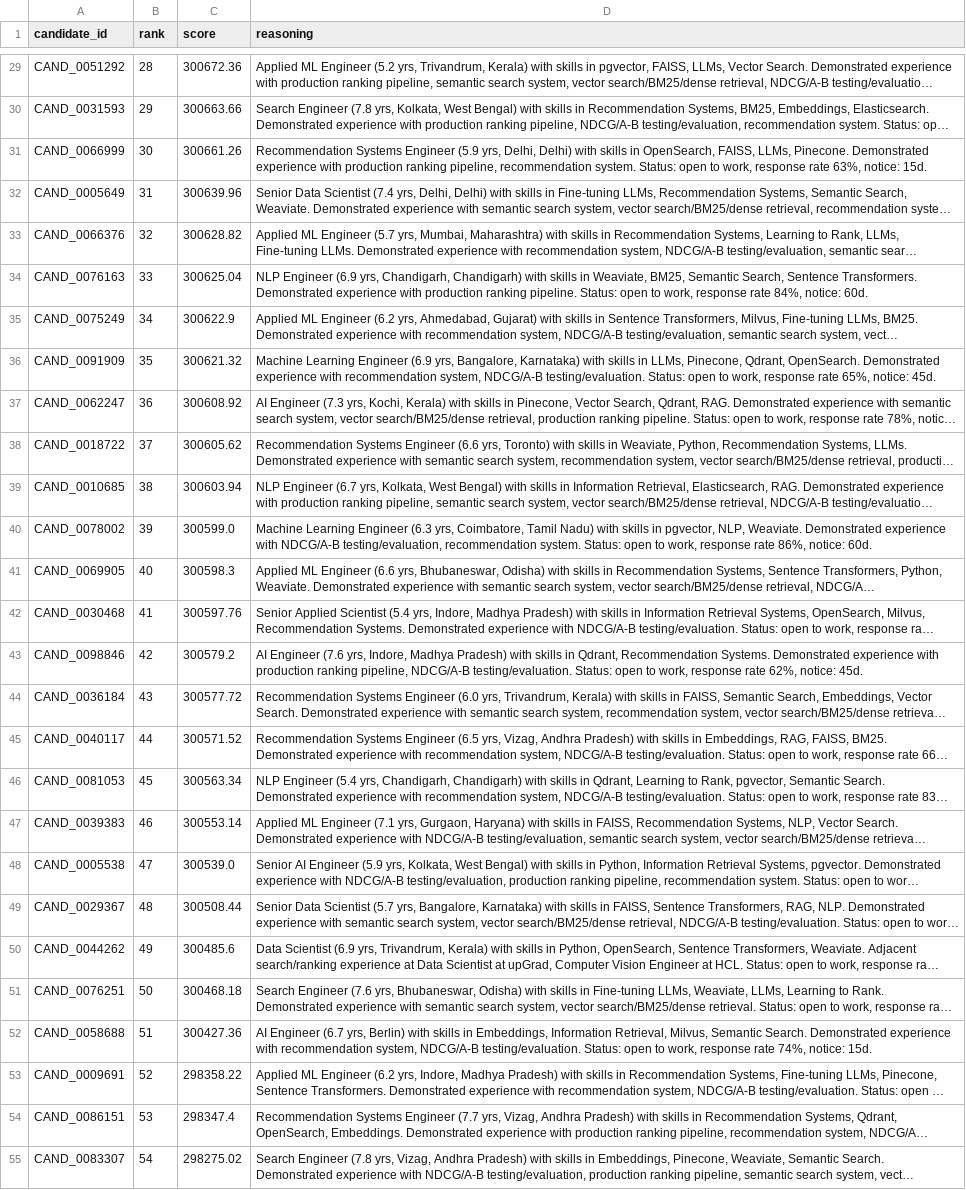
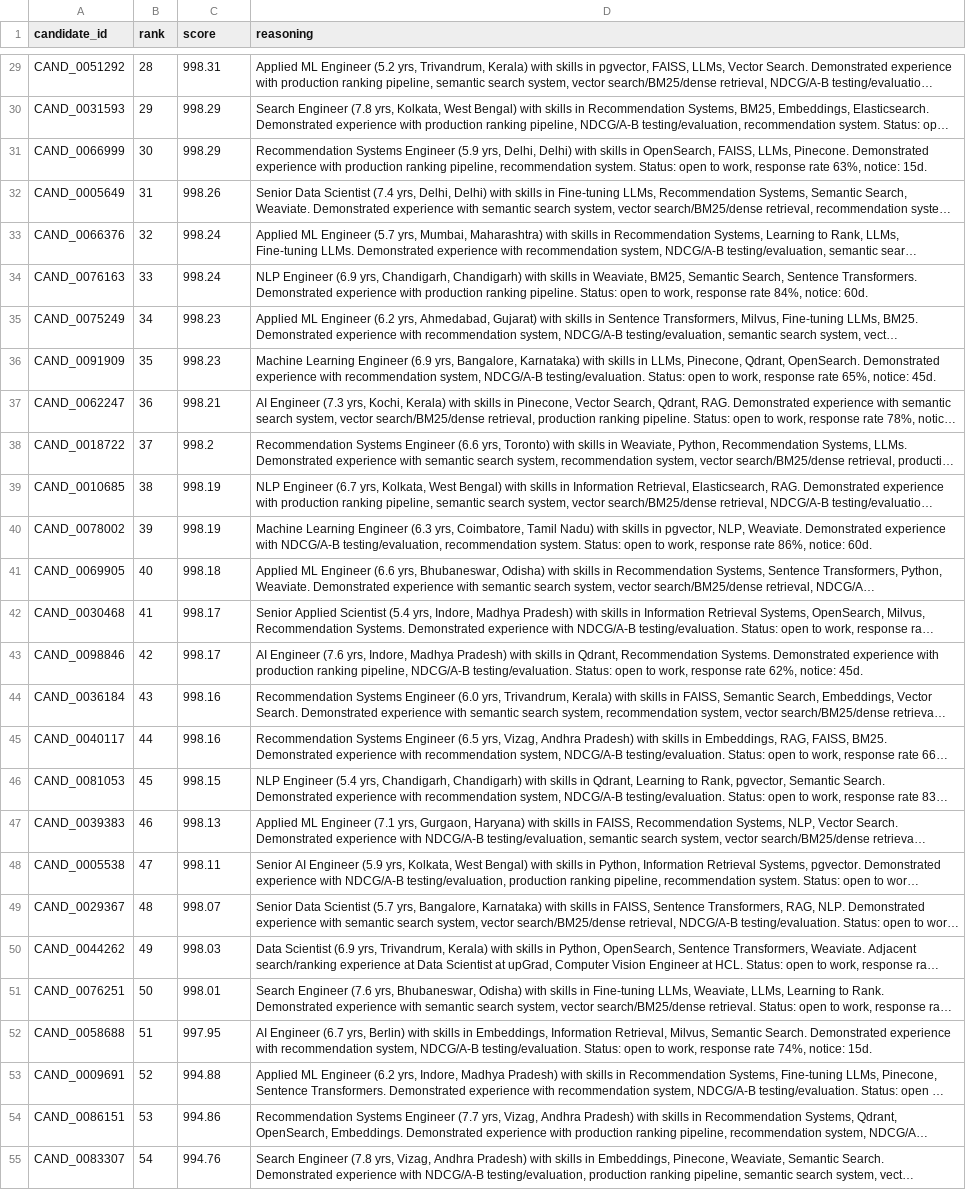
Before and after one commit to khushii1412/redrob-candidate-ranking, a CSV file: submission.csv, drawn as a sheet; only a part is shown, gaps mark what is left out; long unchanged cells end in …; the diff covers the shown part only; the diff names each change by its address in the sheet, - before the commit and + after, or states it on an @@ line.

Commit message:
Normalize exported candidate score values to a professional [850, 1000] range

```diff
--- a/submission.csv
+++ b/submission.csv
-C29 (score): 300672.36
+C29 (score): 998.31
-C30 (score): 300663.66
+C30 (score): 998.29
-C31 (score): 300661.26
+C31 (score): 998.29
-C32 (score): 300639.96
+C32 (score): 998.26
-C33 (score): 300628.82
+C33 (score): 998.24
-C34 (score): 300625.04
+C34 (score): 998.24
-C35 (score): 300622.9
+C35 (score): 998.23
-C36 (score): 300621.32
+C36 (score): 998.23
-C37 (score): 300608.92
+C37 (score): 998.21
-C38 (score): 300605.62
+C38 (score): 998.2
-C39 (score): 300603.94
+C39 (score): 998.19
-C40 (score): 300599.0
+C40 (score): 998.19
-C41 (score): 300598.3
+C41 (score): 998.18
-C42 (score): 300597.76
+C42 (score): 998.17
-C43 (score): 300579.2
+C43 (score): 998.17
-C44 (score): 300577.72
+C44 (score): 998.16
-C45 (score): 300571.52
+C45 (score): 998.16
-C46 (score): 300563.34
+C46 (score): 998.15
-C47 (score): 300553.14
+C47 (score): 998.13
-C48 (score): 300539.0
+C48 (score): 998.11
-C49 (score): 300508.44
+C49 (score): 998.07
-C50 (score): 300485.6
+C50 (score): 998.03
-C51 (score): 300468.18
+C51 (score): 998.01
-C52 (score): 300427.36
+C52 (score): 997.95
-C53 (score): 298358.22
+C53 (score): 994.88
-C54 (score): 298347.4
+C54 (score): 994.86
-C55 (score): 298275.02
+C55 (score): 994.76
```
Also changed, not shown: 73 edited cells elsewhere in this file, 3 other files.
